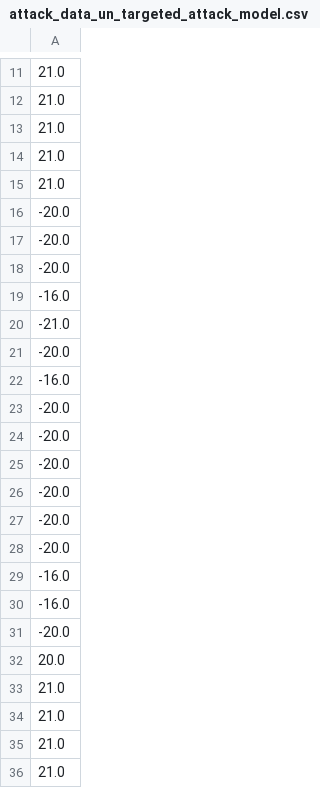
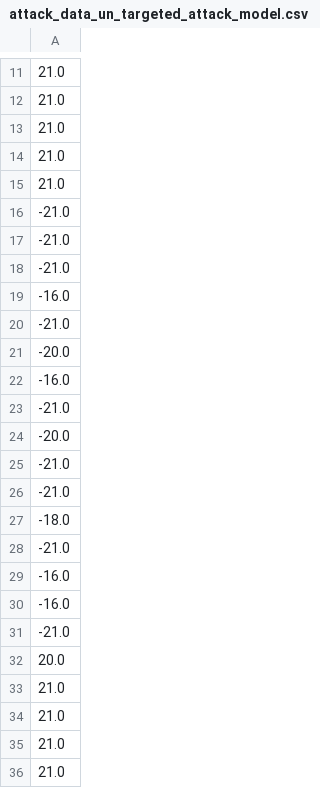
Before and after one commit to nwpuhkp/LiveAttackDrl, a CSV file: PongDqn/data_select/attack_data_un_targeted_attack_model.csv, drawn as a sheet; only a part is shown, gaps mark what is left out.

```diff
--- a/PongDqn/data_select/attack_data_un_targeted_attack_model.csv
+++ b/PongDqn/data_select/attack_data_un_targeted_attack_model.csv
@@ -15,4 +15,7 @@
 21.0
--20.0
--20.0
+-21.0
+-21.0
+-21.0
+-16.0
+-21.0
 -20.0
@@ -21,12 +24,9 @@
 -20.0
--16.0
--20.0
--20.0
--20.0
--20.0
--20.0
--20.0
+-21.0
+-21.0
+-18.0
+-21.0
 -16.0
 -16.0
--20.0
+-21.0
 20.0
```
Also changed, not shown: PongDqn/data_select/attack_data_clear_model.csv, PongDqn/data_select/attack_data_frozen_strong_targeted_attack_model.csv, 8 other files.
